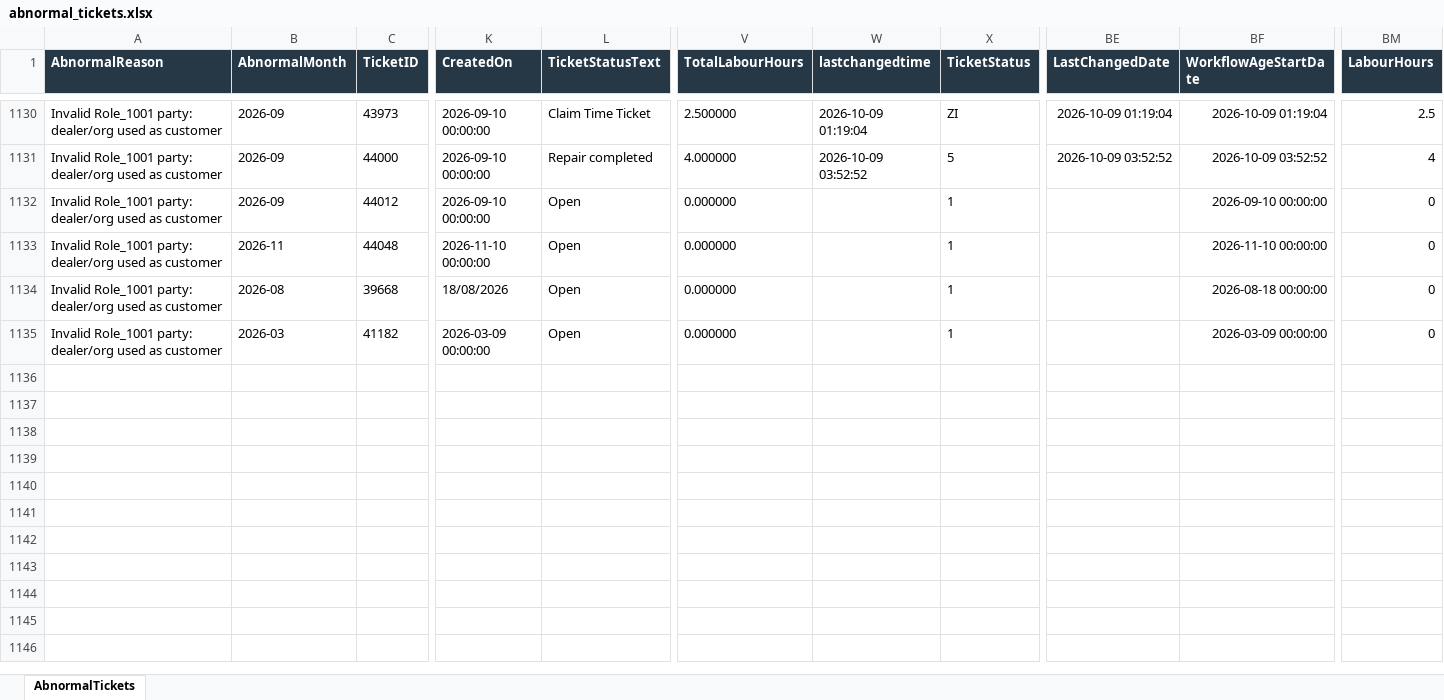
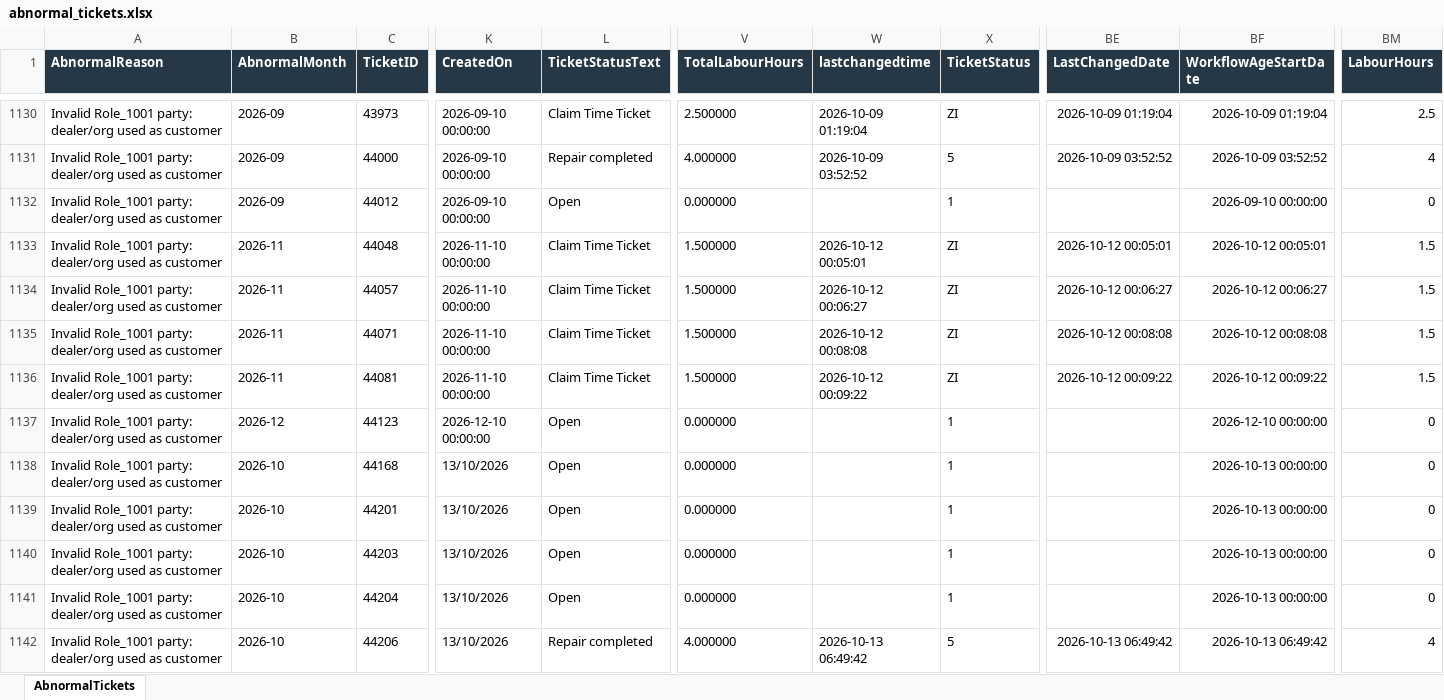
Before and after one commit to leochun1227-lab/Service-center-dashboard, an Excel workbook: abnormal_tickets.xlsx, sheet AbnormalTickets, drawn as a sheet; only a part is shown, gaps mark what is left out; the shorter side is filled out with more unchanged rows; values as stored, in another font and other column widths than the file's, no borders; rows hold the shown columns only; the diff covers the shown part only; the diff names each change by its address in the sheet, - before the commit and + after, or states it on an @@ line.

```diff
--- a/abnormal_tickets.xlsx (sheet AbnormalTickets)
+++ b/abnormal_tickets.xlsx (sheet AbnormalTickets)
-L1133 (TicketStatusText): Open
+L1133 (TicketStatusText): Claim Time Ticket
-V1133 (TotalLabourHours): 0.000000
+V1133 (TotalLabourHours): 1.500000
-W1133 (lastchangedtime): (empty)
+W1133 (lastchangedtime): 2026-10-12 00:05:01
-X1133 (TicketStatus): 1
+X1133 (TicketStatus): ZI
-BE1133 (LastChangedDate): (empty)
+BE1133 (LastChangedDate): 2026-10-12 00:05:01
-BF1133 (WorkflowAgeStartDate): 2026-11-10 00:00:00
+BF1133 (WorkflowAgeStartDate): 2026-10-12 00:05:01
-BM1133 (LabourHours): 0
+BM1133 (LabourHours): 1.5
+row 1134: Invalid Role_1001 party: dealer/org used as customer | 2026-11 | 44057 | 2026-11-10 00:00:00 | Claim Time Ticket | 1.500000 | 2026-10-12 00:06:27 | ZI | 2026-10-12 00:06:27 | 2026-10-12 00:06:27 | 1.5
+row 1135: Invalid Role_1001 party: dealer/org used as customer | 2026-11 | 44071 | 2026-11-10 00:00:00 | Claim Time Ticket | 1.500000 | 2026-10-12 00:08:08 | ZI | 2026-10-12 00:08:08 | 2026-10-12 00:08:08 | 1.5
+row 1136: Invalid Role_1001 party: dealer/org used as customer | 2026-11 | 44081 | 2026-11-10 00:00:00 | Claim Time Ticket | 1.500000 | 2026-10-12 00:09:22 | ZI | 2026-10-12 00:09:22 | 2026-10-12 00:09:22 | 1.5
+row 1137: Invalid Role_1001 party: dealer/org used as customer | 2026-12 | 44123 | 2026-12-10 00:00:00 | Open | 0.000000 |  | 1 |  | 2026-12-10 00:00:00 | 0
+row 1138: Invalid Role_1001 party: dealer/org used as customer | 2026-10 | 44168 | 13/10/2026 | Open | 0.000000 |  | 1 |  | 2026-10-13 00:00:00 | 0
+row 1139: Invalid Role_1001 party: dealer/org used as customer | 2026-10 | 44201 | 13/10/2026 | Open | 0.000000 |  | 1 |  | 2026-10-13 00:00:00 | 0
+row 1140: Invalid Role_1001 party: dealer/org used as customer | 2026-10 | 44203 | 13/10/2026 | Open | 0.000000 |  | 1 |  | 2026-10-13 00:00:00 | 0
+row 1141: Invalid Role_1001 party: dealer/org used as customer | 2026-10 | 44204 | 13/10/2026 | Open | 0.000000 |  | 1 |  | 2026-10-13 00:00:00 | 0
+row 1142: Invalid Role_1001 party: dealer/org used as customer | 2026-10 | 44206 | 13/10/2026 | Repair completed | 4.000000 | 2026-10-13 06:49:42 | 5 | 2026-10-13 06:49:42 | 2026-10-13 06:49:42 | 4
```
Also changed, not shown: 17 added rows and 14 edited cells elsewhere in this sheet, c4c_ticket_table_z007_z010_checked_hana_final.xlsx, c4c_ticket_table_z007_z010_with_invoice_layout_checked.xlsx, 4 other files.
